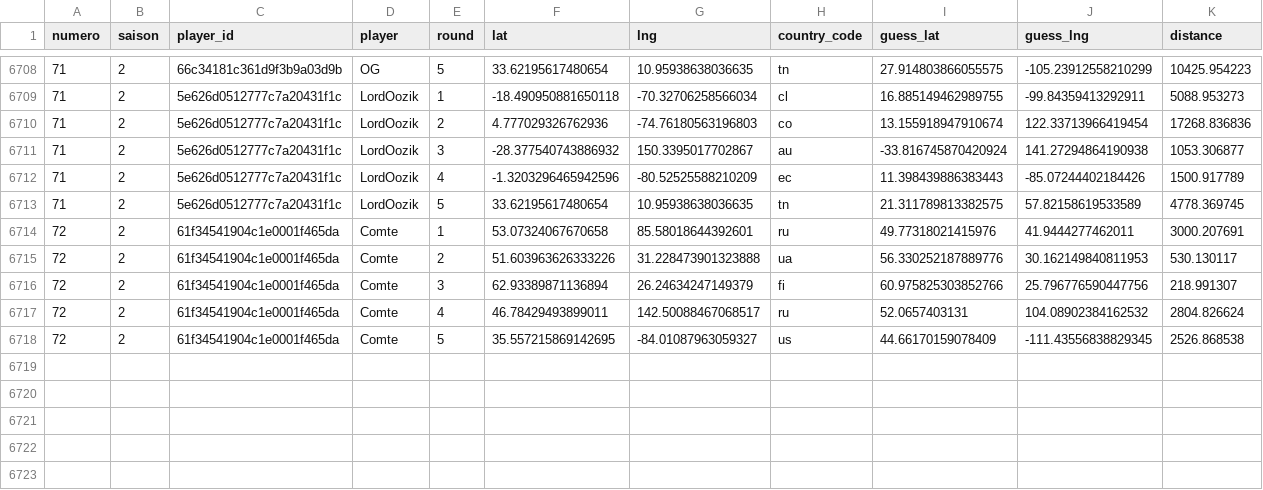
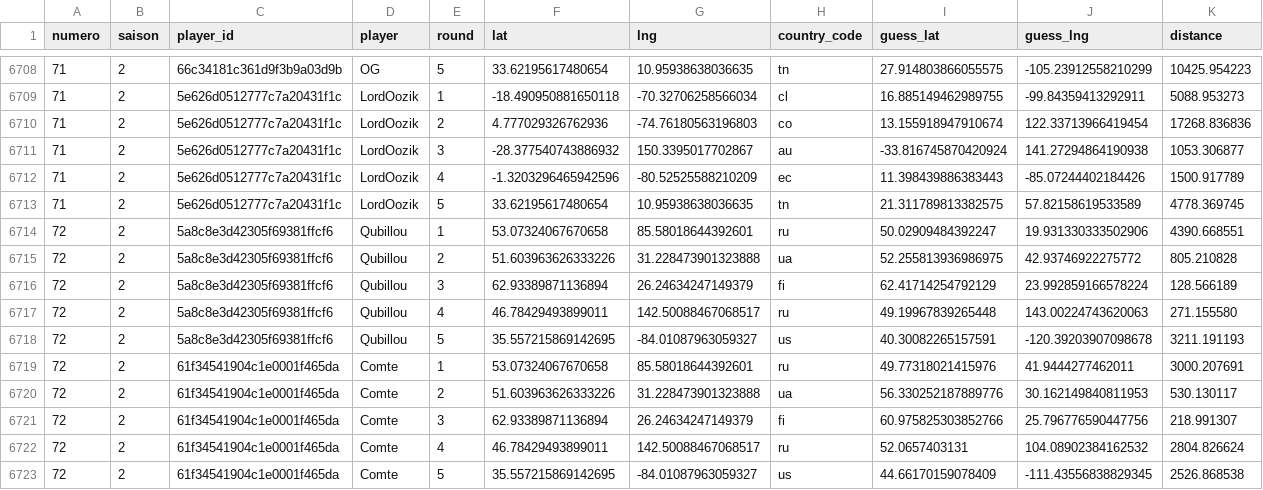
Before and after one commit to ComteUnderscoreL/geostats, a TSV file: data/rounds.tsv, drawn as a sheet; only a part is shown, gaps mark what is left out.

```diff
--- a/data/rounds.tsv
+++ b/data/rounds.tsv
@@ -6713,2 +6713,7 @@ numero	saison	player_id	player	round	lat	lng	country_code	guess_lat	guess_lng	di
 71	2	5e626d0512777c7a20431f1c	LordOozik	5	33.62195617480654	10.95938638036635	tn	21.311789813382575	57.82158619533589	4778.369745
+72	2	5a8c8e3d42305f69381ffcf6	Qubillou	1	53.07324067670658	85.58018644392601	ru	50.02909484392247	19.931330333502906	4390.668551
+72	2	5a8c8e3d42305f69381ffcf6	Qubillou	2	51.603963626333226	31.228473901323888	ua	52.255813936986975	42.93746922275772	805.210828
+72	2	5a8c8e3d42305f69381ffcf6	Qubillou	3	62.93389871136894	26.24634247149379	fi	62.41714254792129	23.992859166578224	128.566189
+72	2	5a8c8e3d42305f69381ffcf6	Qubillou	4	46.78429493899011	142.50088467068517	ru	49.19967839265448	143.00224743620063	271.155580
+72	2	5a8c8e3d42305f69381ffcf6	Qubillou	5	35.557215869142695	-84.01087963059327	us	40.30082265157591	-120.39203907098678	3211.191193
 72	2	61f34541904c1e0001f465da	Comte	1	53.07324067670658	85.58018644392601	ru	49.77318021415976	41.9444277462011	3000.207691
```
Also changed, not shown: data/totals.tsv.
